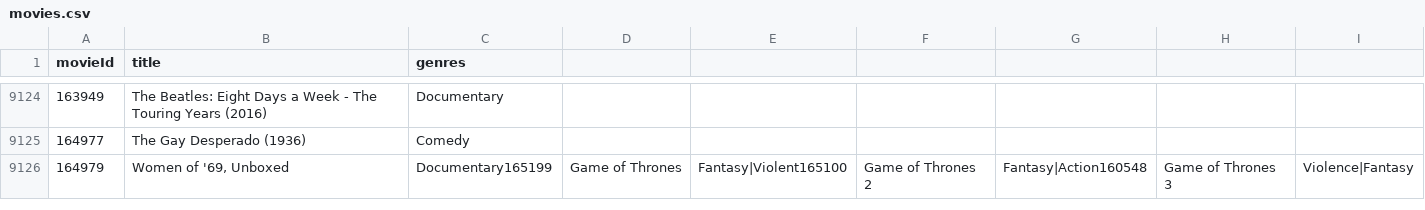
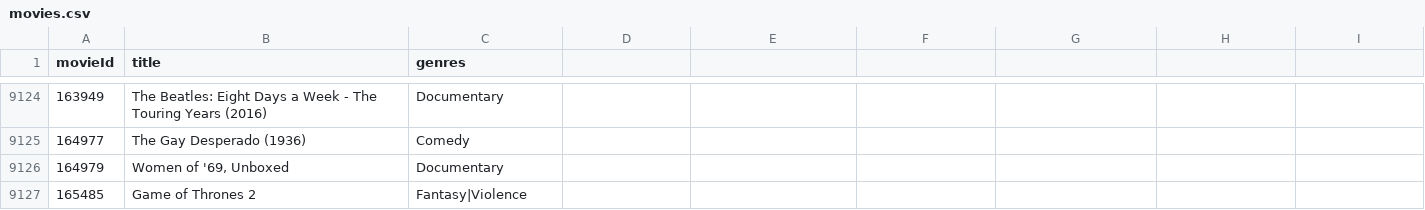
Before and after one commit to Zhuba92/MovieLibrary, a CSV file: movies.csv, drawn as a sheet; only a part is shown, gaps mark what is left out.

```diff
--- a/movies.csv
+++ b/movies.csv
@@ -9125,2 +9125,3 @@ movieId,title,genres
 164977,The Gay Desperado (1936),Comedy
-164979,"Women of '69, Unboxed",Documentary165199,Game of Thrones,Fantasy|Violent165100,Game of Thrones 2,Fantasy|Action160548,Game of Thrones 3,Violence|Fantasy
+164979,"Women of '69, Unboxed",Documentary
+165485,Game of Thrones 2,Fantasy|Violence
```
Also changed, not shown: 1 other file.
